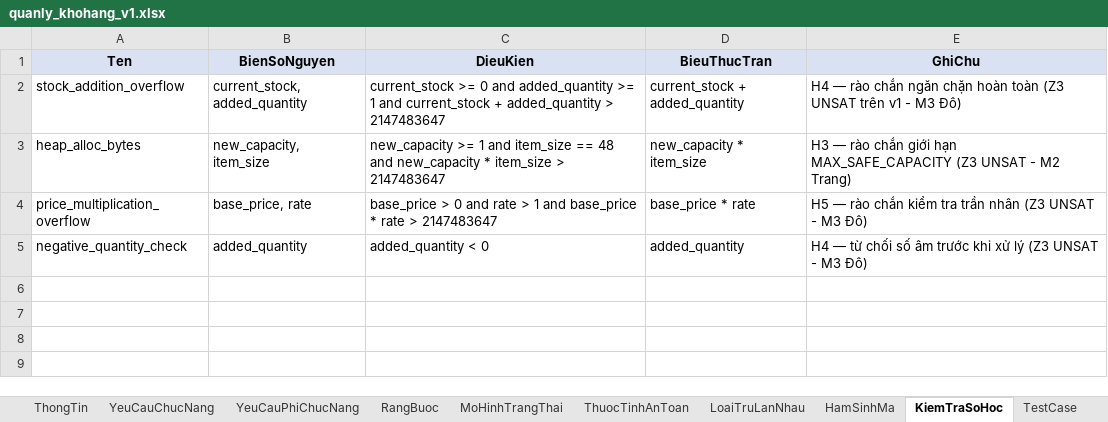
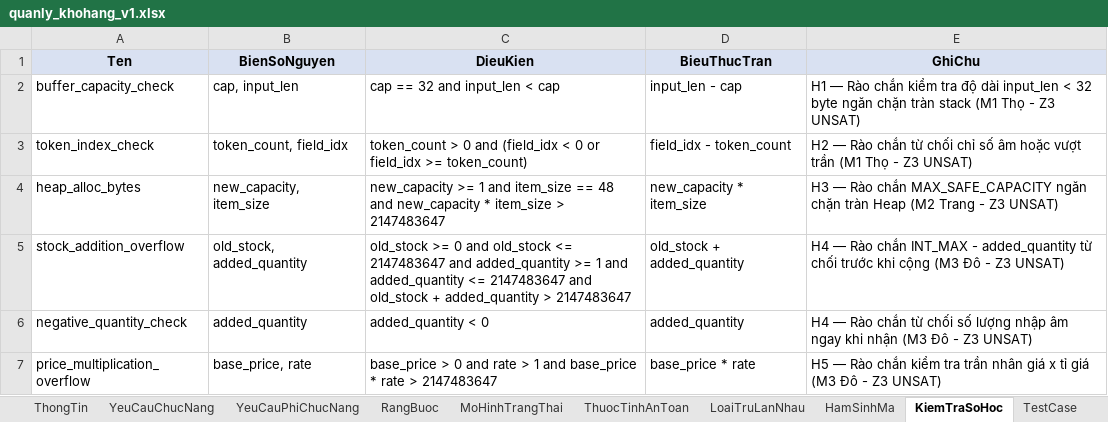
Before and after one commit to trangnguyenkieu927/ATPM_Group_04_inventory-memory-audit, an Excel workbook: 01_spec/quanly_khohang_v1.xlsx, sheet KiemTraSoHoc, drawn as a sheet; values as stored, in another font and other column widths than the file's, no borders; removed rows and columns are numbered as before the commit, all else as after; the diff names each change by its address in the sheet, - before the commit and + after, or states it on an @@ line.

Commit message:
dong bo hoan toan dac ta v0 va v1: 10 sheet excel, 28 test cases, 7 ham sinh ma va 6 phep kiem tra z3

```diff
--- a/01_spec/quanly_khohang_v1.xlsx (sheet KiemTraSoHoc)
+++ b/01_spec/quanly_khohang_v1.xlsx (sheet KiemTraSoHoc)
-row 2: stock_addition_overflow | current_stock, added_quantity | current_stock >= 0 and added_quantity >= 1 and current_stock + added_quantity > 2147483647 | current_stock + added_quantity | H4 — rào chắn ngăn chặn hoàn toàn (Z3 UNSAT trên v1 - M3 Đô)
+row 2: buffer_capacity_check | cap, input_len | cap == 32 and input_len < cap | input_len - cap | H1 — Rào chắn kiểm tra độ dài input_len < 32 byte ngăn chặn tràn stack (M1 Thọ - Z3 UNSAT)
+row 3: token_index_check | token_count, field_idx | token_count > 0 and (field_idx < 0 or field_idx >= token_count) | field_idx - token_count | H2 — Rào chắn từ chối chỉ số âm hoặc vượt trần (M1 Thọ - Z3 UNSAT)
-E4 (GhiChu): H3 — rào chắn giới hạn MAX_SAFE_CAPACITY (Z3 UNSAT - M2 Trang)
+E4 (GhiChu): H3 — Rào chắn MAX_SAFE_CAPACITY ngăn chặn tràn Heap (M2 Trang - Z3 UNSAT)
+row 5: stock_addition_overflow | old_stock, added_quantity | old_stock >= 0 and old_stock <= 2147483647 and added_quantity >= 1 and added_quantity <= 2147483647 and old_stock + added_quantity > 2147483647 | old_stock + added_quantity | H4 — Rào chắn INT_MAX - added_quantity từ chối trước khi cộng (M3 Đô - Z3 UNSAT)
+row 6: negative_quantity_check | added_quantity | added_quantity < 0 | added_quantity | H4 — Rào chắn từ chối số lượng nhập âm ngay khi nhận (M3 Đô - Z3 UNSAT)
-E7 (GhiChu): H5 — rào chắn kiểm tra trần nhân (Z3 UNSAT - M3 Đô)
+E7 (GhiChu): H5 — Rào chắn kiểm tra trần nhân giá x tỉ giá (M3 Đô - Z3 UNSAT)
-row 5: negative_quantity_check | added_quantity | added_quantity < 0 | added_quantity | H4 — từ chối số âm trước khi xử lý (Z3 UNSAT - M3 Đô)
```
Also changed, not shown: sheet TestCase, sheet HamSinhMa, 01_spec/quanly_khohang_v0.xlsx, 1 other file.
